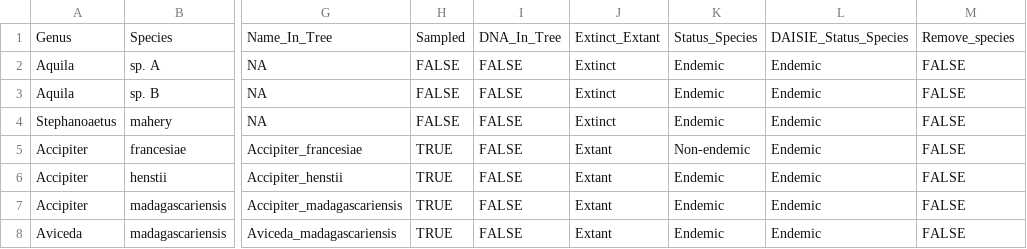
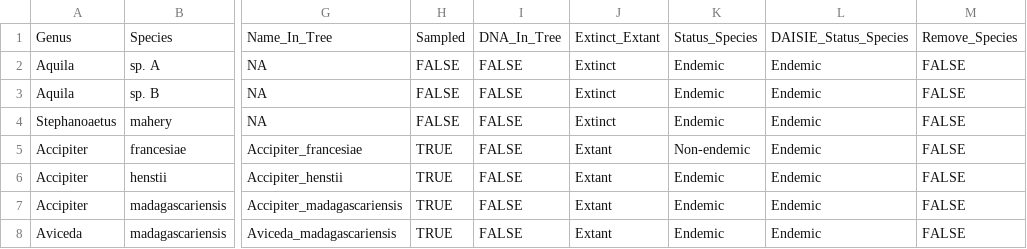
Before and after one commit to joshwlambert/MadIsland, a CSV file: inst/extdata/bird_checklist.csv, drawn as a sheet; only a part is shown, gaps mark what is left out; the diff names each change by its address in the sheet, - before the commit and + after, or states it on an @@ line.

Commit message:
updated bird_checklist, process_raw_data and made new rda files for all groups

```diff
--- a/inst/extdata/bird_checklist.csv
+++ b/inst/extdata/bird_checklist.csv
-M1: Remove_species
+M1: Remove_Species
```
Also changed, not shown: 7 other files.
